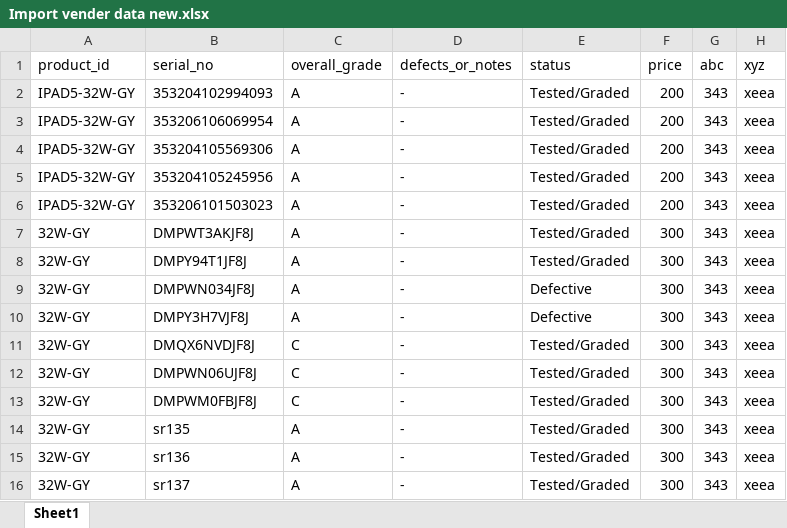
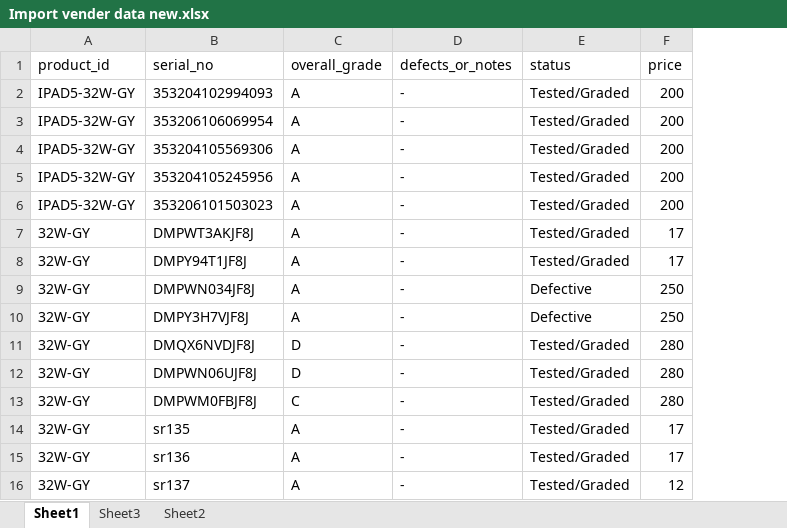
Before and after one commit to atunio/warehouse_erp, an Excel workbook: Import vender data new.xlsx, sheet Sheet1, drawn as a sheet; values as stored, in another font and other column widths than the file's, no borders; the diff names each change by its address in the sheet, - before the commit and + after, or states it on an @@ line.

```diff
--- a/Import vender data new.xlsx (sheet Sheet1)
+++ b/Import vender data new.xlsx (sheet Sheet1)
+sheet tab: Sheet3
+sheet tab: Sheet2
-column G (abc), rows 2-16: all 343
-column H (xyz), rows 2-16: all xeea
-F7:F8 (price): 300
+F7:F8 (price): 17
-F9:F10 (price): 300
+F9:F10 (price): 250
-C11:C12 (overall_grade): C
+C11:C12 (overall_grade): D
-F11:F13 (price): 300
+F11:F13 (price): 280
-F14:F15 (price): 300
+F14:F15 (price): 17
-F16 (price): 300
+F16 (price): 12
```
Also changed, not shown: 11 other files.
